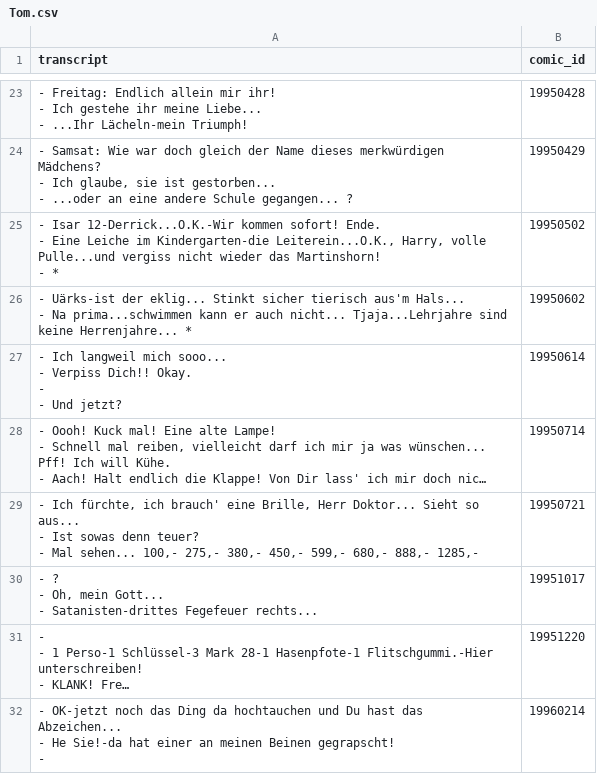
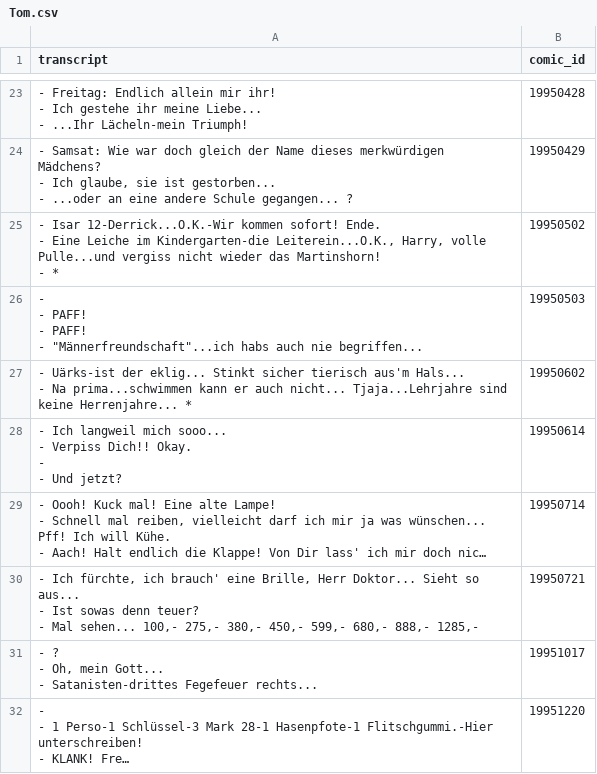
Before and after one commit to Dobby233Liu/garfield.csv, a CSV file: Tom.csv, drawn as a sheet; only a part is shown, gaps mark what is left out; the shorter side is filled out with more unchanged rows; long unchanged cells end in …; ↵ is a line break in a cell; the diff names each change by its address in the sheet, - before the commit and + after, or states it on an @@ line.

```diff
--- a/Tom.csv
+++ b/Tom.csv
+row 26: - ↵ - PAFF! ↵ - PAFF! ↵ - "Männerfreundschaft"...ich habs auch nie begriffen... | 19950503
```
Also changed, not shown: 14 other files.
